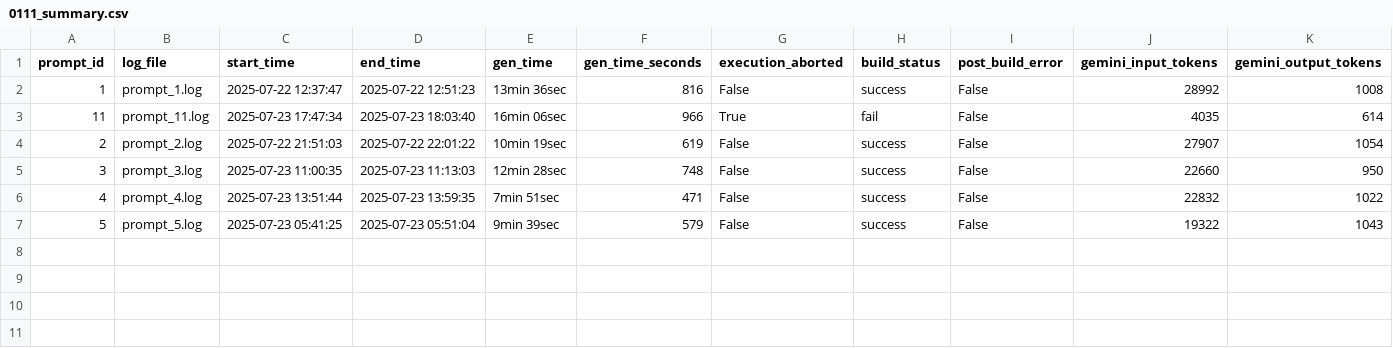
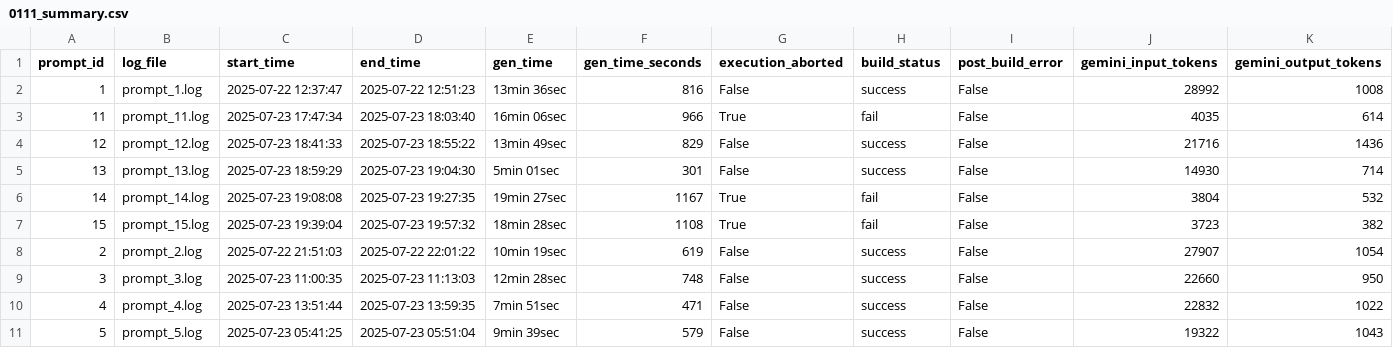
Before and after one commit to PratikNichite/app.build-eval-docs, a CSV file: data/processed_logs/0111_summary.csv, drawn as a sheet; only a part is shown; rows hold the shown columns only; the diff names each change by its address in the sheet, - before the commit and + after, or states it on an @@ line.

```diff
--- a/data/processed_logs/0111_summary.csv
+++ b/data/processed_logs/0111_summary.csv
+row 4: 12 | prompt_12.log | 2025-07-23 18:41:33 | 2025-07-23 18:55:22 | 13min 49sec | 829 | False | success | False | 21716 | 1436
+row 5: 13 | prompt_13.log | 2025-07-23 18:59:29 | 2025-07-23 19:04:30 | 5min 01sec | 301 | False | success | False | 14930 | 714
+row 6: 14 | prompt_14.log | 2025-07-23 19:08:08 | 2025-07-23 19:27:35 | 19min 27sec | 1167 | True | fail | False | 3804 | 532
+row 7: 15 | prompt_15.log | 2025-07-23 19:39:04 | 2025-07-23 19:57:32 | 18min 28sec | 1108 | True | fail | False | 3723 | 382
```
Also changed, not shown: data/evaluations.csv, 5 other files.
